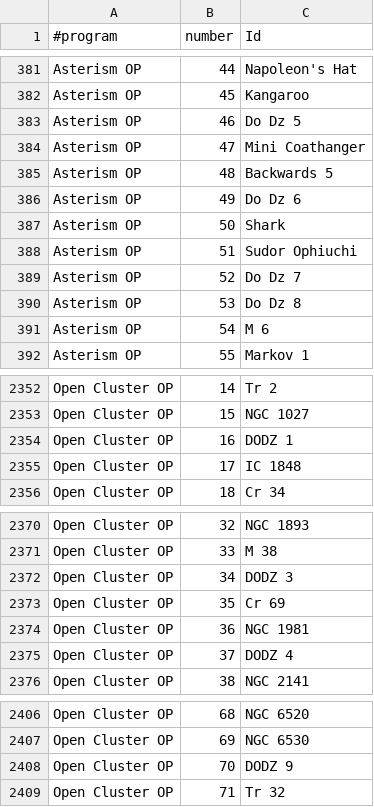
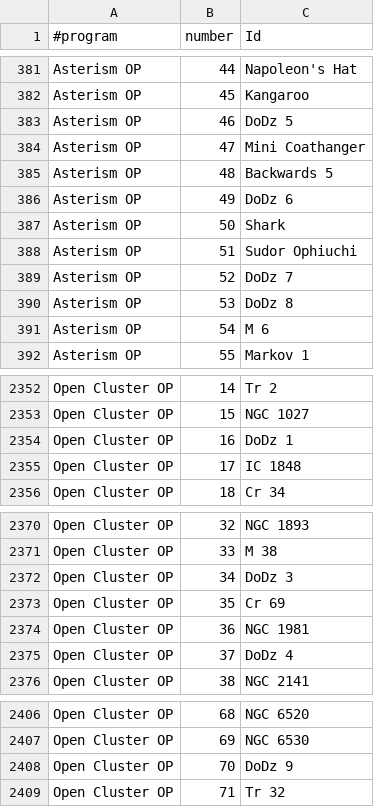
Before and after one commit to jonathanacross/astrodb, a TSV file: data/programs.tsv, drawn as a sheet; only a part is shown, gaps mark what is left out.

```diff
--- a/data/programs.tsv
+++ b/data/programs.tsv
@@ -382,10 +382,10 @@ Asterism OP	44	Napoleon's Hat
 Asterism OP	45	Kangaroo
-Asterism OP	46	Do Dz 5
+Asterism OP	46	DoDz 5
 Asterism OP	47	Mini Coathanger
 Asterism OP	48	Backwards 5
-Asterism OP	49	Do Dz 6
+Asterism OP	49	DoDz 6
 Asterism OP	50	Shark
 Asterism OP	51	Sudor Ophiuchi
-Asterism OP	52	Do Dz 7
-Asterism OP	53	Do Dz 8
+Asterism OP	52	DoDz 7
+Asterism OP	53	DoDz 8
 Asterism OP	54	M 6
@@ -2353,3 +2353,3 @@ Open Cluster OP	14	Tr 2
 Open Cluster OP	15	NGC 1027
-Open Cluster OP	16	DODZ 1
+Open Cluster OP	16	DoDz 1
 Open Cluster OP	17	IC 1848
@@ -2371,6 +2371,6 @@ Open Cluster OP	32	NGC 1893
 Open Cluster OP	33	M 38
-Open Cluster OP	34	DODZ 3
+Open Cluster OP	34	DoDz 3
 Open Cluster OP	35	Cr 69
 Open Cluster OP	36	NGC 1981
-Open Cluster OP	37	DODZ 4
+Open Cluster OP	37	DoDz 4
 Open Cluster OP	38	NGC 2141
@@ -2407,3 +2407,3 @@ Open Cluster OP	68	NGC 6520
 Open Cluster OP	69	NGC 6530
-Open Cluster OP	70	DODZ 9
+Open Cluster OP	70	DoDz 9
 Open Cluster OP	71	Tr 32
```
Also changed, not shown: data/objects.tsv, data/observations.tsv.
